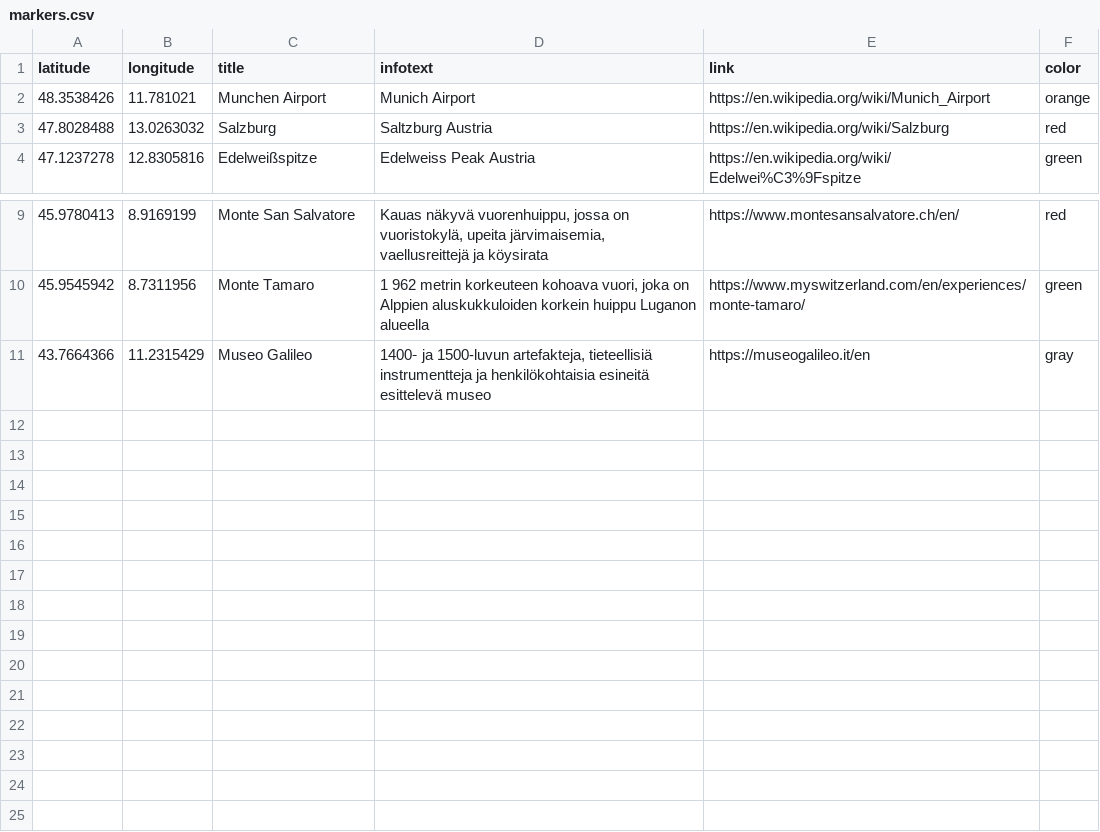
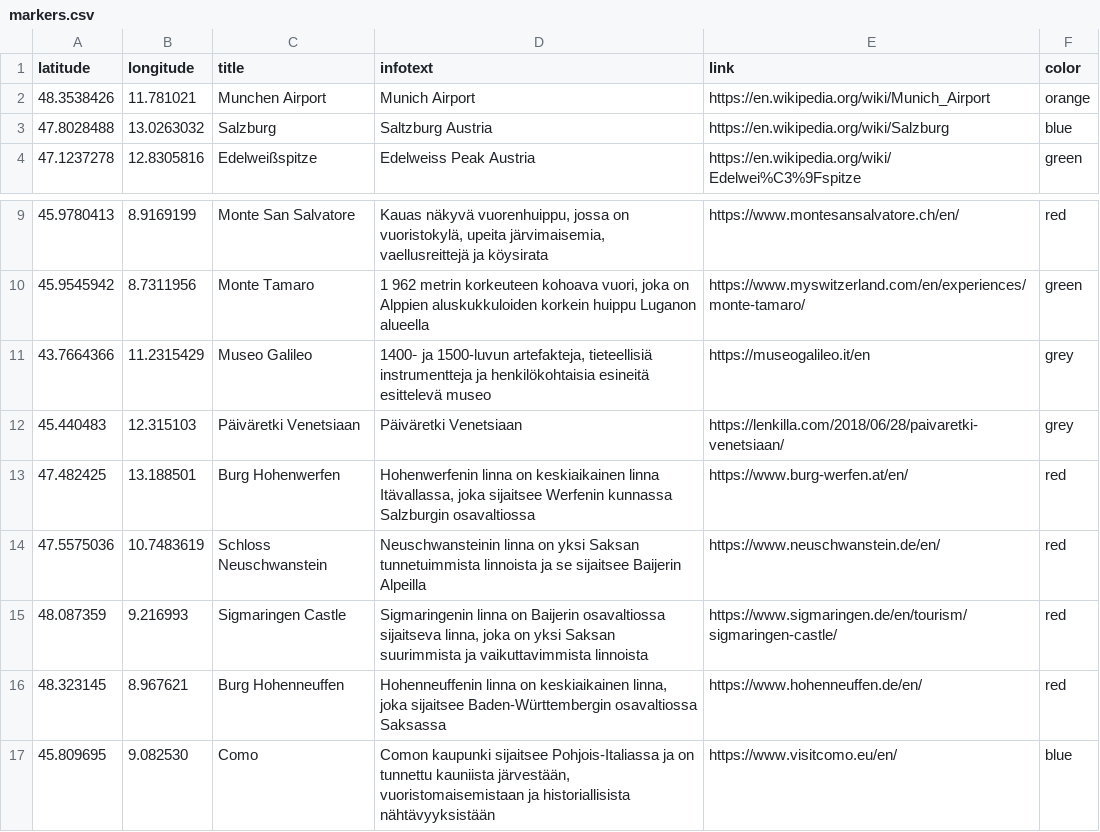
Before and after one commit to talonendm/compass, a CSV file: travelmap/markers.csv, drawn as a sheet; only a part is shown, gaps mark what is left out.

Commit message:
travel map3 color links fixed 2

```diff
--- a/travelmap/markers.csv
+++ b/travelmap/markers.csv
@@ -2,3 +2,3 @@ latitude,longitude,title,infotext,link,color
 48.3538426,11.781021,Munchen Airport,"Munich Airport",https://en.wikipedia.org/wiki/Munich_Airport,orange
-47.8028488,13.0263032,Salzburg, "Saltzburg Austria", https://en.wikipedia.org/wiki/Salzburg,red
+47.8028488,13.0263032,Salzburg, "Saltzburg Austria", https://en.wikipedia.org/wiki/Salzburg,blue
 47.1237278,12.8305816,Edelweißspitze,"Edelweiss Peak Austria", https://en.wikipedia.org/wiki/Edelwei%C3%9Fspitze,green
@@ -10,2 +10,8 @@ latitude,longitude,title,infotext,link,color
 45.9545942,8.7311956,Monte Tamaro, "1 962 metrin korkeuteen kohoava vuori, joka on Alppien aluskukkuloiden korkein huippu Luganon alueella",https://www.myswitzerland.com/en/experiences/monte-tamaro/, green
-43.7664366,11.2315429, Museo Galileo, "1400‑ ja 1500-luvun artefakteja, tieteellisiä instrumentteja ja henkilökohtaisia esineitä esittelevä museo",https://museogalileo.it/en, gray
+43.7664366,11.2315429, Museo Galileo, "1400‑ ja 1500-luvun artefakteja, tieteellisiä instrumentteja ja henkilökohtaisia esineitä esittelevä museo",https://museogalileo.it/en, grey
+45.440483, 12.315103, Päiväretki Venetsiaan, "Päiväretki Venetsiaan", https://lenkilla.com/2018/06/28/paivaretki-venetsiaan/, grey
+47.482425, 13.188501, Burg Hohenwerfen, "Hohenwerfenin linna on keskiaikainen linna Itävallassa, joka sijaitsee Werfenin kunnassa Salzburgin osavaltiossa", https://www.burg-werfen.at/en/, red
+47.5575036,10.7483619, Schloss Neuschwanstein, "Neuschwansteinin linna on yksi Saksan tunnetuimmista linnoista ja se sijaitsee Baijerin Alpeilla", https://www.neuschwanstein.de/en/, red
+48.087359, 9.216993, Sigmaringen Castle, "Sigmaringenin linna on Baijerin osavaltiossa sijaitseva linna, joka on yksi Saksan suurimmista ja vaikuttavimmista linnoista", https://www.sigmaringen.de/en/tourism/sigmaringen-castle/, red
+48.323145, 8.967621, Burg Hohenneuffen, "Hohenneuffenin linna on keskiaikainen linna, joka sijaitsee Baden-Württembergin osavaltiossa Saksassa", https://www.hohenneuffen.de/en/, red
+45.809695, 9.082530, Como, "Comon kaupunki sijaitsee Pohjois-Italiassa ja on tunnettu kauniista järvestään, vuoristomaisemistaan ja historiallisista nähtävyyksistään", https://www.visitcomo.eu/en/, blue
```
